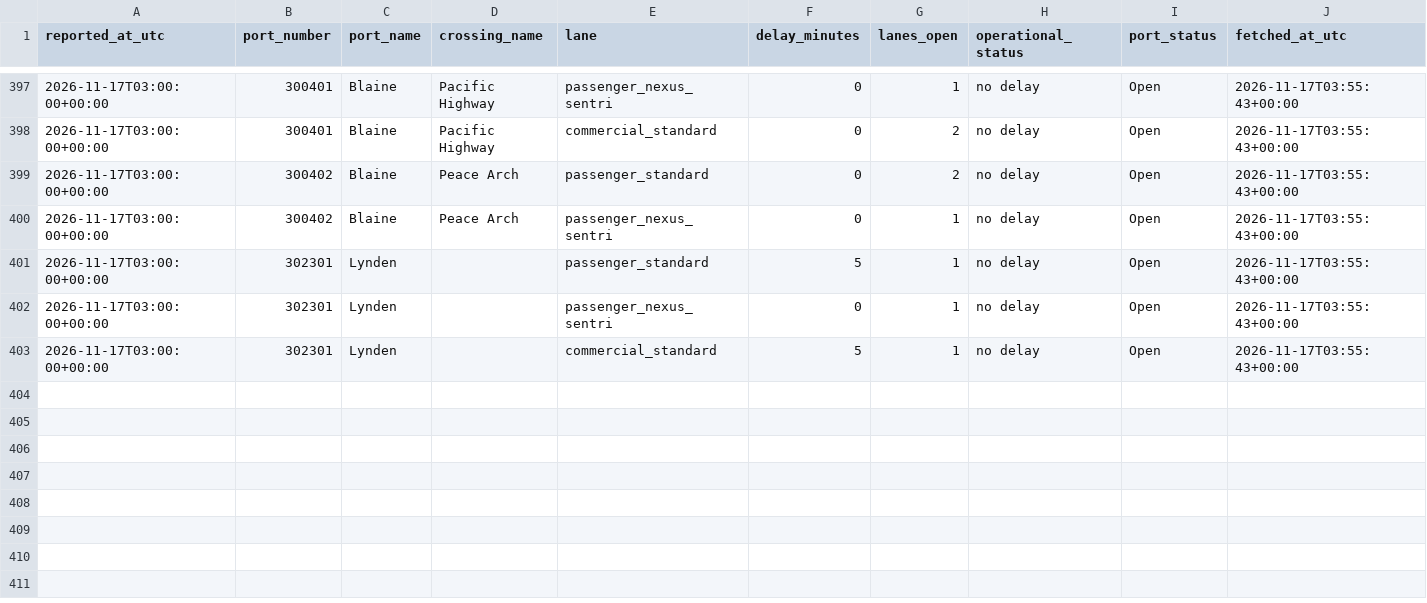
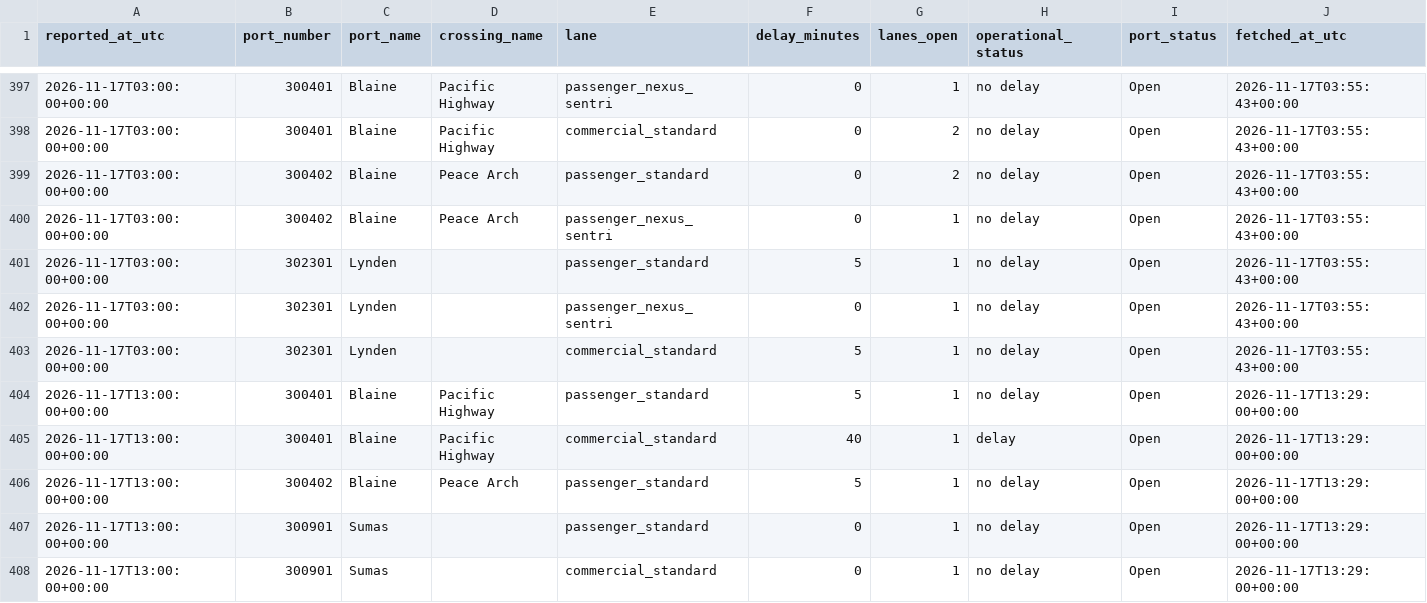
Before and after one commit to ayush-bharti/CanUSABorderCrossingPredictor, a CSV file: data/collected/2026-11.csv, drawn as a sheet; only a part is shown, gaps mark what is left out.

```diff
--- a/data/collected/2026-11.csv
+++ b/data/collected/2026-11.csv
@@ -403 +403,6 @@ reported_at_utc,port_number,port_name,crossing_name,lane,delay_minutes,lanes_ope
 2026-11-17T03:00:00+00:00,302301,Lynden,,commercial_standard,5,1,no delay,Open,2026-11-17T03:55:43+00:00
+2026-11-17T13:00:00+00:00,300401,Blaine,Pacific Highway,passenger_standard,5,1,no delay,Open,2026-11-17T13:29:00+00:00
+2026-11-17T13:00:00+00:00,300401,Blaine,Pacific Highway,commercial_standard,40,1,delay,Open,2026-11-17T13:29:00+00:00
+2026-11-17T13:00:00+00:00,300402,Blaine,Peace Arch,passenger_standard,5,1,no delay,Open,2026-11-17T13:29:00+00:00
+2026-11-17T13:00:00+00:00,300901,Sumas,,passenger_standard,0,1,no delay,Open,2026-11-17T13:29:00+00:00
+2026-11-17T13:00:00+00:00,300901,Sumas,,commercial_standard,0,1,no delay,Open,2026-11-17T13:29:00+00:00
```
